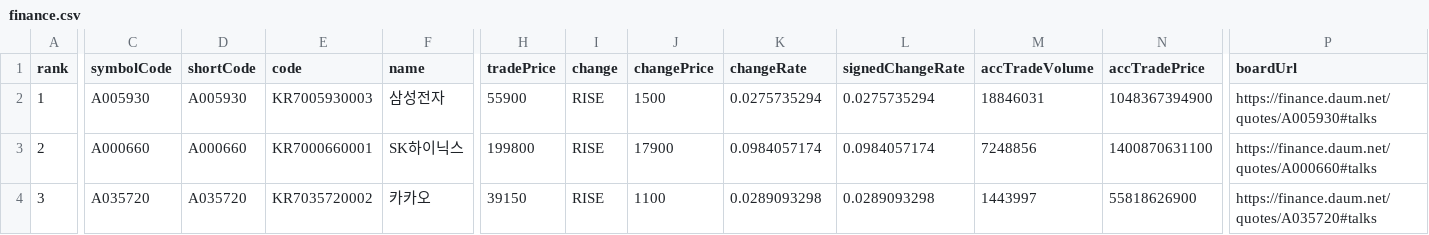
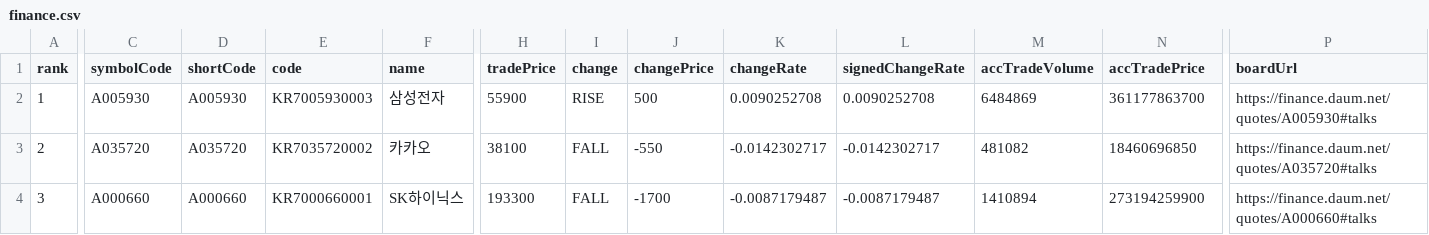
Before and after one commit to summasad/pythonsource, a CSV file: rpa/finance.csv, drawn as a sheet; only a part is shown, gaps mark what is left out; the diff covers the shown part only; the diff names each change by its address in the sheet, - before the commit and + after, or states it on an @@ line.

```diff
--- a/rpa/finance.csv
+++ b/rpa/finance.csv
-J2 (changePrice): 1500
+J2 (changePrice): 500
-K2 (changeRate): 0.0275735294
+K2 (changeRate): 0.0090252708
-L2 (signedChangeRate): 0.0275735294
+L2 (signedChangeRate): 0.0090252708
-M2 (accTradeVolume): 18846031
+M2 (accTradeVolume): 6484869
-N2 (accTradePrice): 1048367394900
+N2 (accTradePrice): 361177863700
-C3 (symbolCode): A000660
+C3 (symbolCode): A035720
-D3 (shortCode): A000660
+D3 (shortCode): A035720
-E3 (code): KR7000660001
+E3 (code): KR7035720002
-F3 (name): SK하이닉스
+F3 (name): 카카오
-H3 (tradePrice): 199800
+H3 (tradePrice): 38100
-I3:I4 (change): RISE
+I3:I4 (change): FALL
-J3 (changePrice): 17900
+J3 (changePrice): -550
-K3 (changeRate): 0.0984057174
+K3 (changeRate): -0.0142302717
-L3 (signedChangeRate): 0.0984057174
+L3 (signedChangeRate): -0.0142302717
-M3 (accTradeVolume): 7248856
+M3 (accTradeVolume): 481082
-N3 (accTradePrice): 1400870631100
+N3 (accTradePrice): 18460696850
-P3 (boardUrl): https://finance.daum.net/quotes/A000660#talks
+P3 (boardUrl): https://finance.daum.net/quotes/A035720#talks
-C4 (symbolCode): A035720
+C4 (symbolCode): A000660
-D4 (shortCode): A035720
+D4 (shortCode): A000660
-E4 (code): KR7035720002
+E4 (code): KR7000660001
-F4 (name): 카카오
+F4 (name): SK하이닉스
-H4 (tradePrice): 39150
+H4 (tradePrice): 193300
-J4 (changePrice): 1100
+J4 (changePrice): -1700
-K4 (changeRate): 0.0289093298
+K4 (changeRate): -0.0087179487
-L4 (signedChangeRate): 0.0289093298
+L4 (signedChangeRate): -0.0087179487
-M4 (accTradeVolume): 1443997
+M4 (accTradeVolume): 1410894
-N4 (accTradePrice): 55818626900
+N4 (accTradePrice): 273194259900
-P4 (boardUrl): https://finance.daum.net/quotes/A035720#talks
+P4 (boardUrl): https://finance.daum.net/quotes/A000660#talks
```
Also changed, not shown: 87 edited cells elsewhere in this file, 13 other files.
